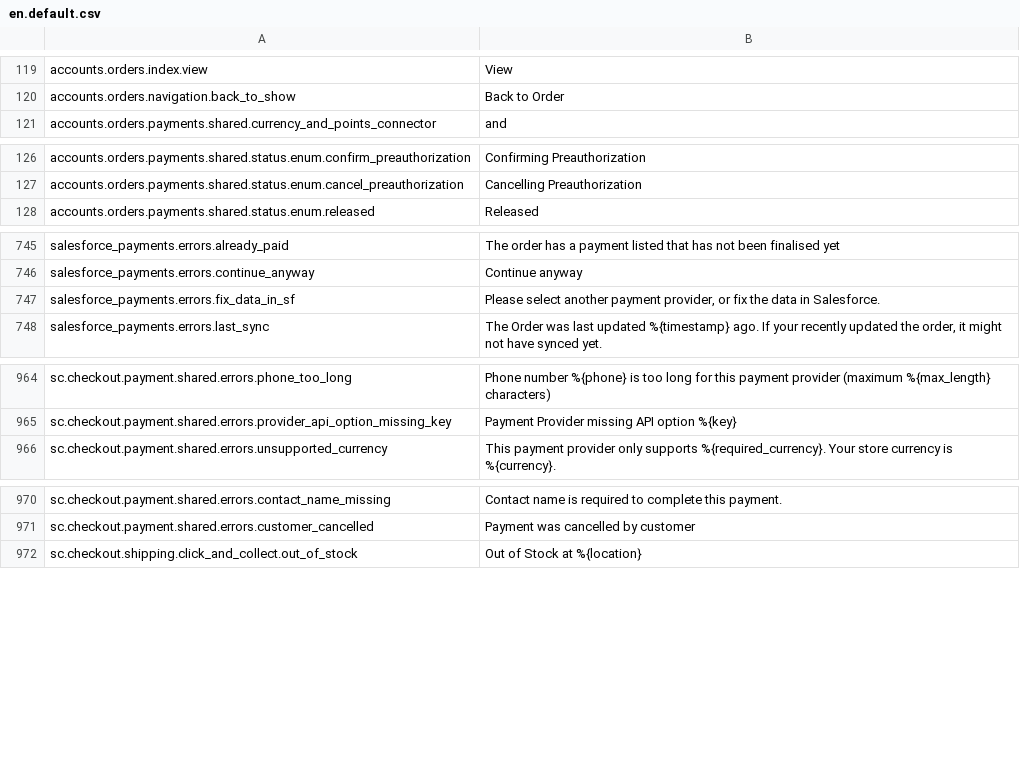
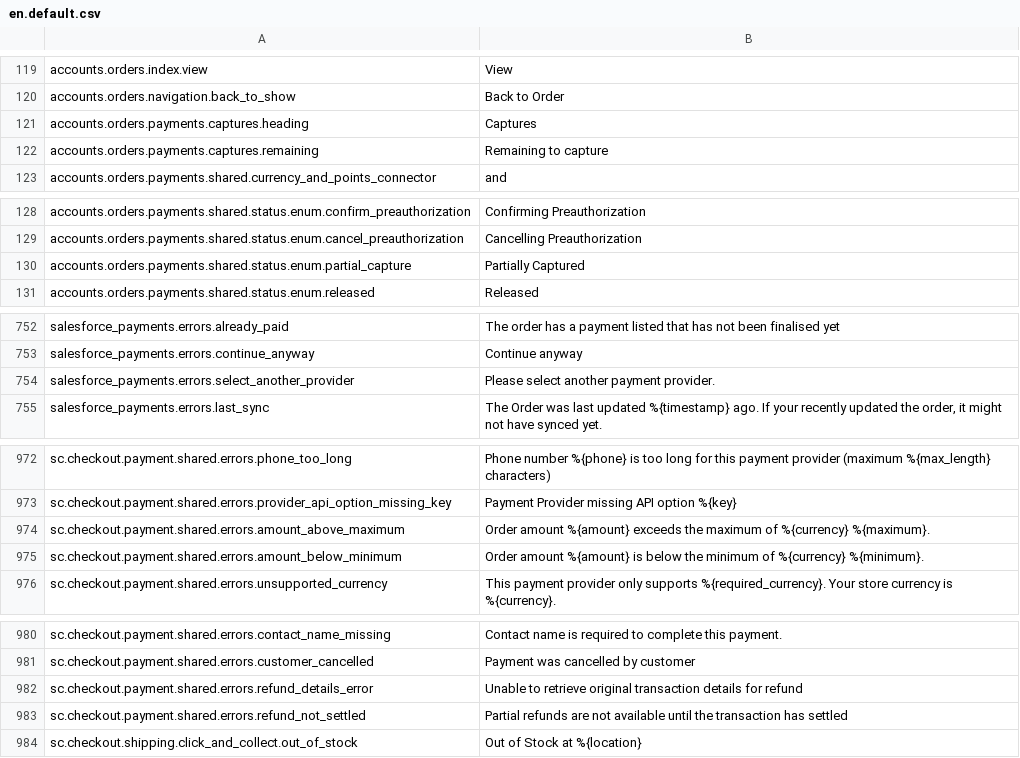
Before and after one commit to GetStoreConnect/base-theme, a CSV file: translations/en.default.csv, drawn as a sheet; only a part is shown, gaps mark what is left out; removed rows and columns are numbered as before the commit, all else as after; the diff covers the shown part only; the diff names each change by its address in the sheet, - before the commit and + after, or states it on an @@ line.

```diff
--- a/translations/en.default.csv
+++ b/translations/en.default.csv
+row 121: accounts.orders.payments.captures.heading | Captures
+row 122: accounts.orders.payments.captures.remaining | Remaining to capture
+row 130: accounts.orders.payments.shared.status.enum.partial_capture | Partially Captured
-row 747: salesforce_payments.errors.fix_data_in_sf | Please select another payment provider, or fix the data in Salesforce.
+row 754: salesforce_payments.errors.select_another_provider | Please select another payment provider.
+row 974: sc.checkout.payment.shared.errors.amount_above_maximum | Order amount %{amount} exceeds the maximum of %{currency} %{maximum}.
+row 975: sc.checkout.payment.shared.errors.amount_below_minimum | Order amount %{amount} is below the minimum of %{currency} %{minimum}.
+row 982: sc.checkout.payment.shared.errors.refund_details_error | Unable to retrieve original transaction details for refund
+row 983: sc.checkout.payment.shared.errors.refund_not_settled | Partial refunds are not available until the transaction has settled
```
Also changed, not shown: 5 added rows and 1 edited cell elsewhere in this file.
